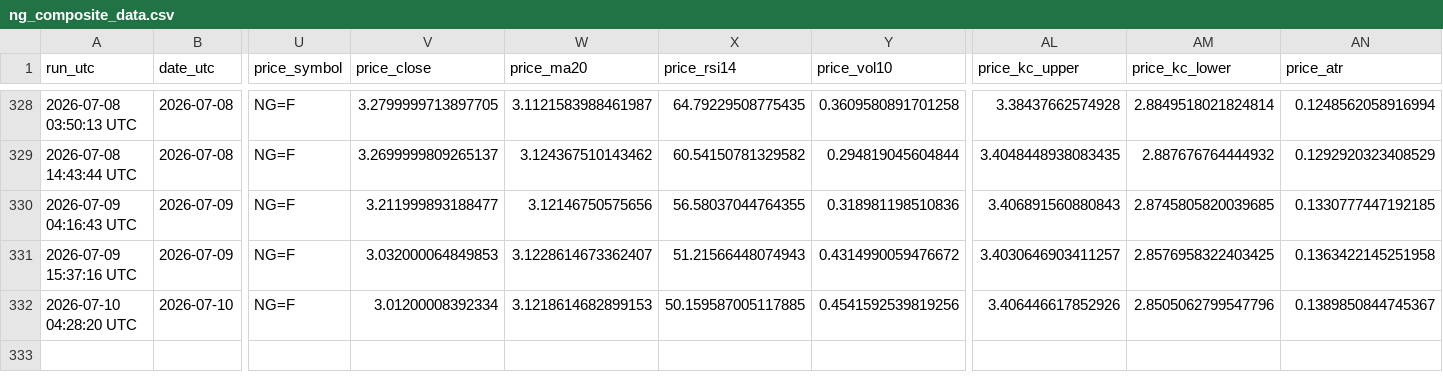
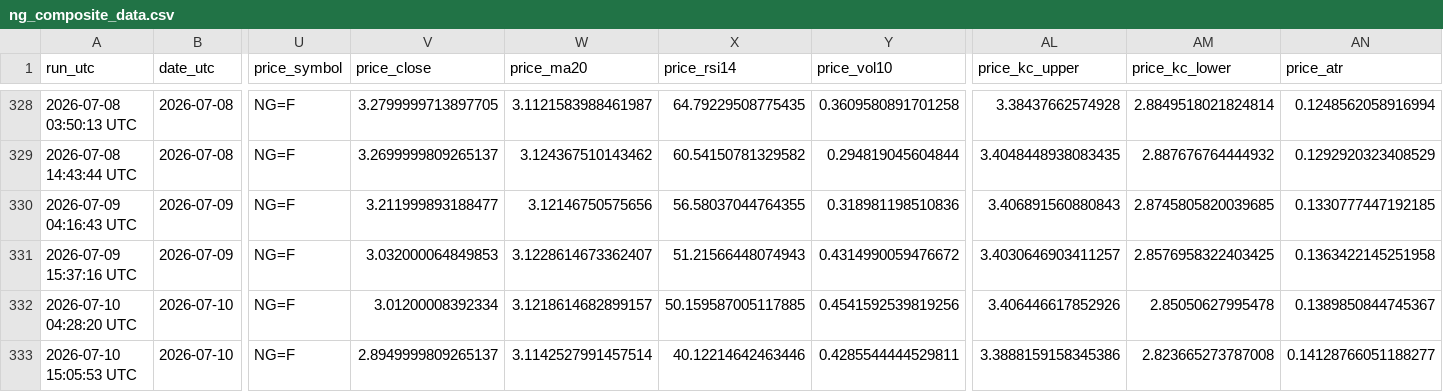
Before and after one commit to williehsu-design/ng-hdd, a CSV file: ng_composite_data.csv, drawn as a sheet; only a part is shown, gaps mark what is left out; rows hold the shown columns only; the diff names each change by its address in the sheet, - before the commit and + after, or states it on an @@ line.

```diff
--- a/ng_composite_data.csv
+++ b/ng_composite_data.csv
-W332 (price_ma20): 3.1218614682899153
+W332 (price_ma20): 3.1218614682899157
-AM332 (price_kc_lower): 2.8505062799547796
+AM332 (price_kc_lower): 2.85050627995478
+row 333: 2026-07-10 15:05:53 UTC | 2026-07-10 | NG=F | 2.8949999809265137 | 3.1142527991457514 | 40.12214642463446 | 0.4285544444529811 | 3.3888159158345386 | 2.823665273787008 | 0.14128766051188277
```
Also changed, not shown: 1 other file.
